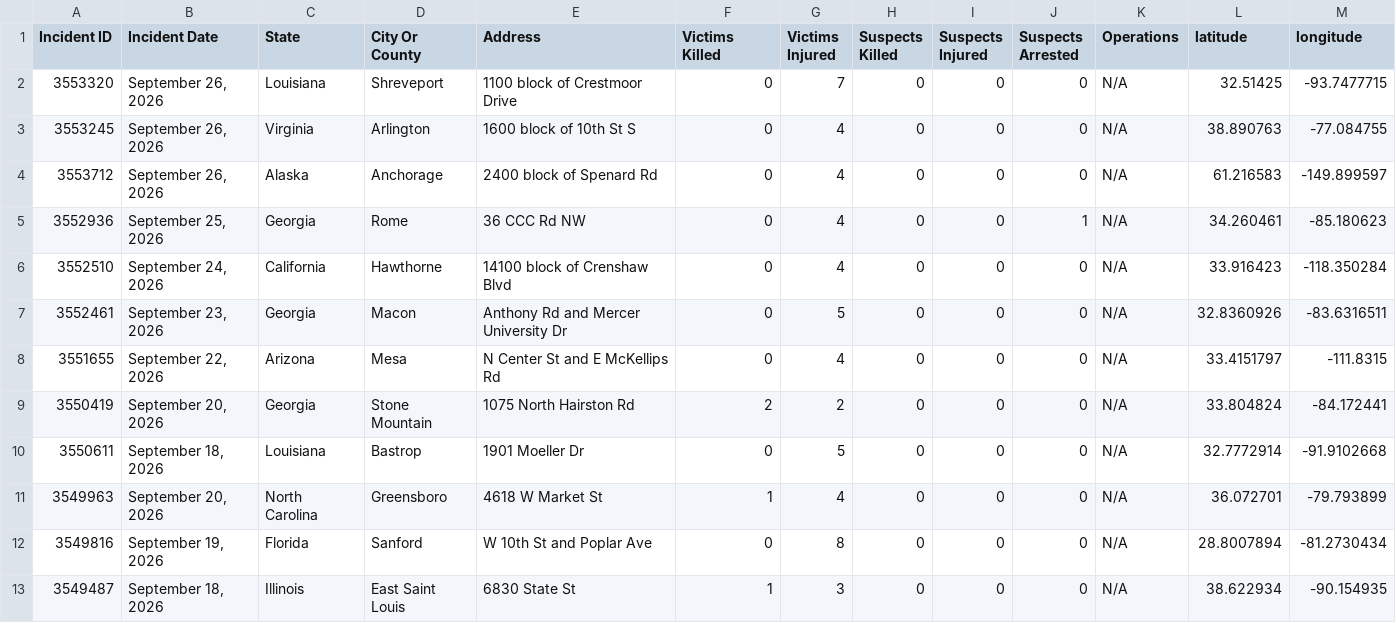
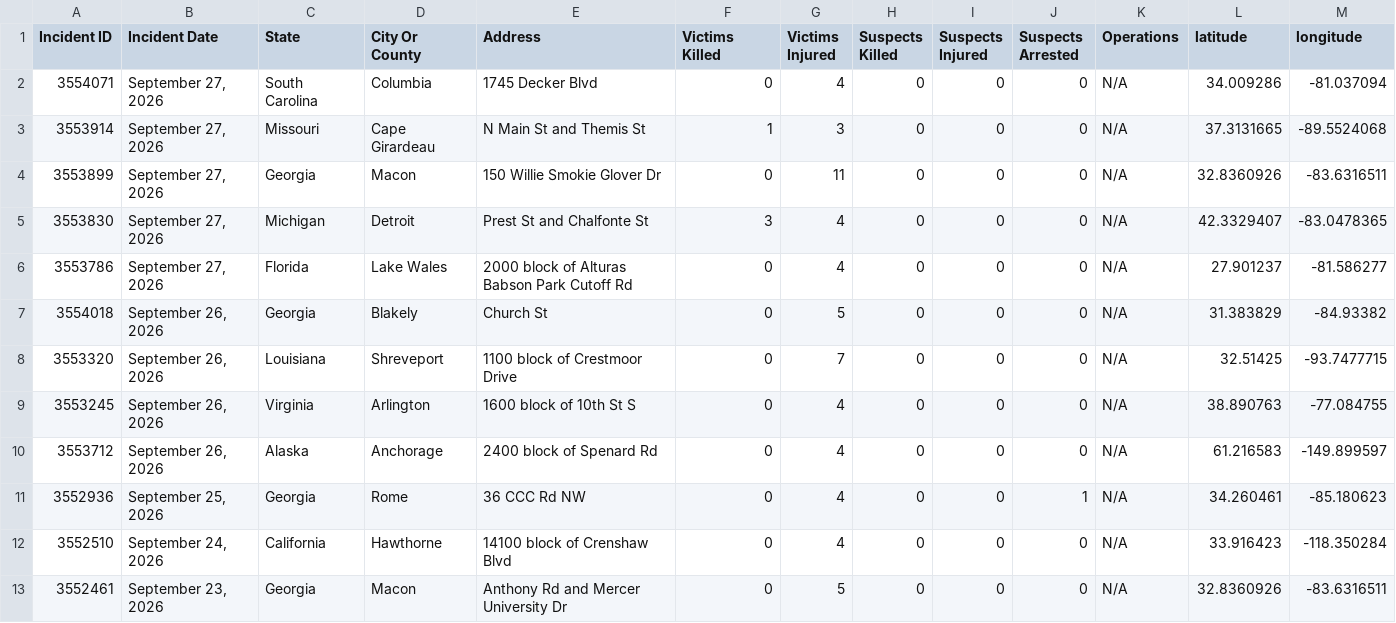
Before and after one commit to dxzys/Gun-Violence-Data, a CSV file: data/gva_master.csv, drawn as a sheet; only a part is shown; the shorter side is filled out with more unchanged rows.

```diff
--- a/data/gva_master.csv
+++ b/data/gva_master.csv
@@ -1,2 +1,8 @@
 Incident ID,Incident Date,State,City Or County,Address,Victims Killed,Victims Injured,Suspects Killed,Suspects Injured,Suspects Arrested,Operations,latitude,longitude
+3554071,"September 27, 2026",South Carolina,Columbia,1745 Decker Blvd,0,4,0,0,0,N/A,34.009286,-81.037094
+3553914,"September 27, 2026",Missouri,Cape Girardeau,N Main St and Themis St,1,3,0,0,0,N/A,37.3131665,-89.5524068
+3553899,"September 27, 2026",Georgia,Macon,150 Willie Smokie Glover Dr,0,11,0,0,0,N/A,32.8360926,-83.6316511
+3553830,"September 27, 2026",Michigan,Detroit,Prest St and Chalfonte St,3,4,0,0,0,N/A,42.3329407,-83.0478365
+3553786,"September 27, 2026",Florida,Lake Wales,2000 block of Alturas Babson Park Cutoff Rd,0,4,0,0,0,N/A,27.901237,-81.586277
+3554018,"September 26, 2026",Georgia,Blakely,Church St,0,5,0,0,0,N/A,31.383829,-84.93382
 3553320,"September 26, 2026",Louisiana,Shreveport,1100 block of Crestmoor Drive,0,7,0,0,0,N/A,32.51425,-93.7477715
```
